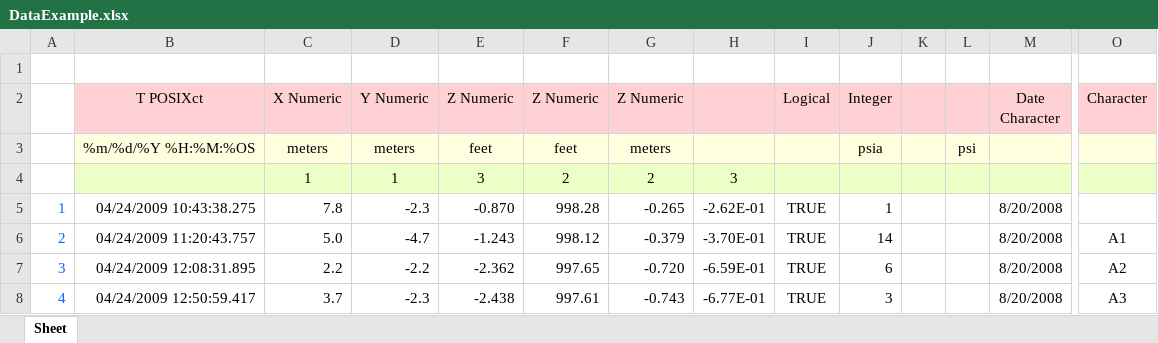
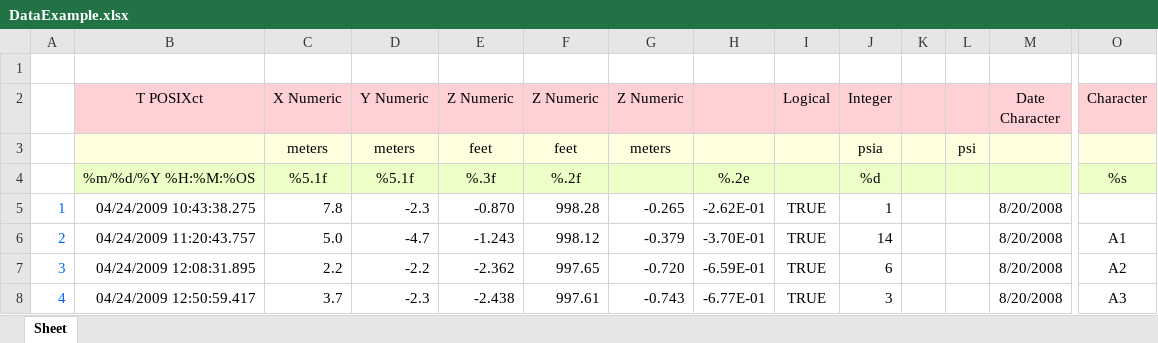
Before and after one commit to USGS-R/RSurvey, an Excel workbook: inst/extdata/DataExample.xlsx, sheet Sheet, drawn as a sheet; only a part is shown, gaps mark what is left out; values as stored, in another font and other column widths than the file's, no borders; removed rows and columns are numbered as before the commit, all else as after; rows hold the shown columns only; the diff names each change by its address in the sheet, - before the commit and + after, or states it on an @@ line.

```diff
--- a/inst/extdata/DataExample.xlsx (sheet Sheet)
+++ b/inst/extdata/DataExample.xlsx (sheet Sheet)
-B3 (T POSIXct): %m/%d/%Y %H:%M:%OS
+B3 (T POSIXct): (empty)
-row 4:  |  | 1 | 1 | 3 | 2 | 2 | 3
+row 4:  | %m/%d/%Y %H:%M:%OS | %5.1f | %5.1f | %.3f | %.2f |  | %.2e |  | %d |  |  |  | %s
```
Also changed, not shown: 11 other files.
